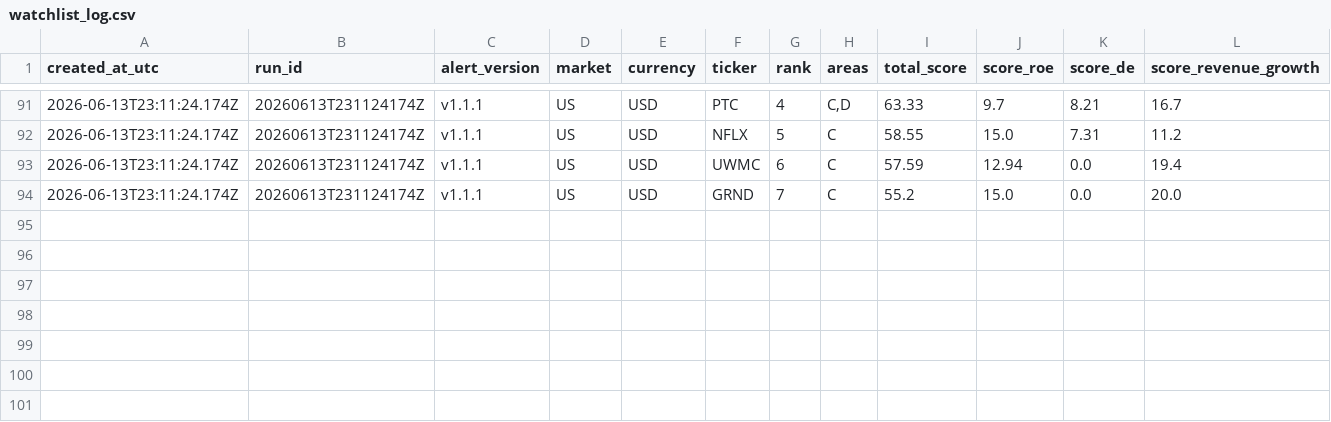
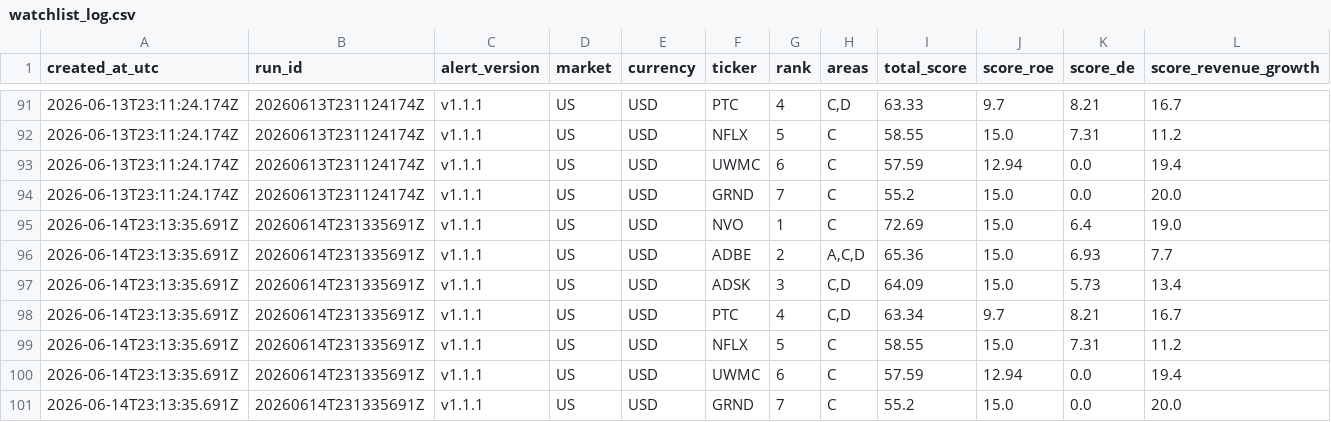
Before and after one commit to abaibros/finviz_bot, a CSV file: watchlist_log.csv, drawn as a sheet; only a part is shown, gaps mark what is left out; rows hold the shown columns only; the diff names each change by its address in the sheet, - before the commit and + after, or states it on an @@ line.

```diff
--- a/watchlist_log.csv
+++ b/watchlist_log.csv
+row 95: 2026-06-14T23:13:35.691Z | 20260614T231335691Z | v1.1.1 | US | USD | NVO | 1 | C | 72.69 | 15.0 | 6.4 | 19.0
+row 96: 2026-06-14T23:13:35.691Z | 20260614T231335691Z | v1.1.1 | US | USD | ADBE | 2 | A,C,D | 65.36 | 15.0 | 6.93 | 7.7
+row 97: 2026-06-14T23:13:35.691Z | 20260614T231335691Z | v1.1.1 | US | USD | ADSK | 3 | C,D | 64.09 | 15.0 | 5.73 | 13.4
+row 98: 2026-06-14T23:13:35.691Z | 20260614T231335691Z | v1.1.1 | US | USD | PTC | 4 | C,D | 63.34 | 9.7 | 8.21 | 16.7
+row 99: 2026-06-14T23:13:35.691Z | 20260614T231335691Z | v1.1.1 | US | USD | NFLX | 5 | C | 58.55 | 15.0 | 7.31 | 11.2
+row 100: 2026-06-14T23:13:35.691Z | 20260614T231335691Z | v1.1.1 | US | USD | UWMC | 6 | C | 57.59 | 12.94 | 0.0 | 19.4
+row 101: 2026-06-14T23:13:35.691Z | 20260614T231335691Z | v1.1.1 | US | USD | GRND | 7 | C | 55.2 | 15.0 | 0.0 | 20.0
```
